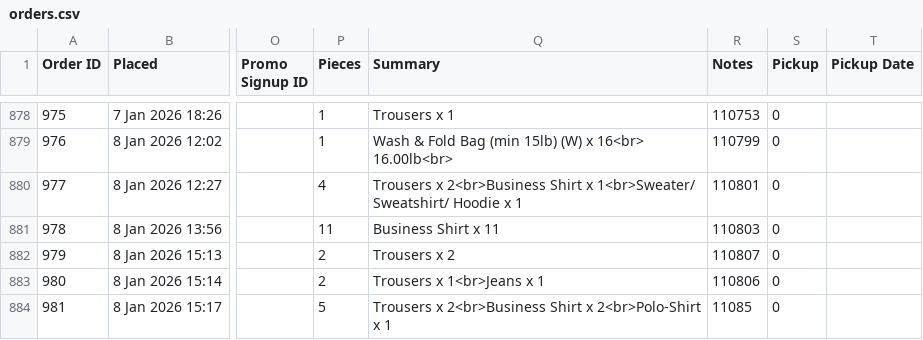
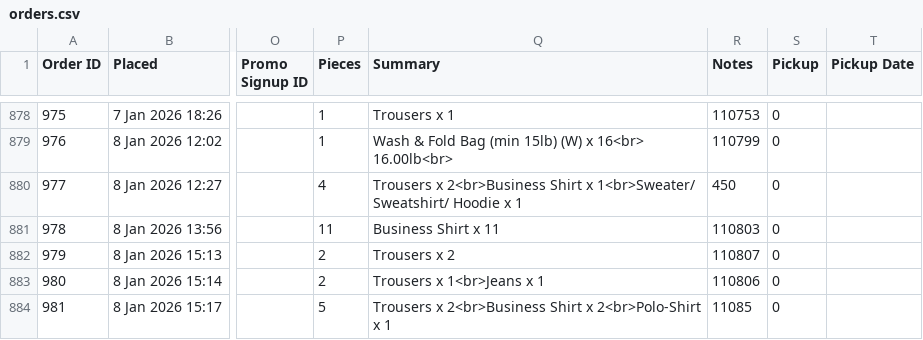
Before and after one commit to tauficksimon/FRESH.-Dashboard, a CSV file: data/orders.csv, drawn as a sheet; only a part is shown, gaps mark what is left out; the diff names each change by its address in the sheet, - before the commit and + after, or states it on an @@ line.

Commit message:
Add files via upload

```diff
--- a/data/orders.csv
+++ b/data/orders.csv
-R880 (Notes): 110801
+R880 (Notes): 450
```
